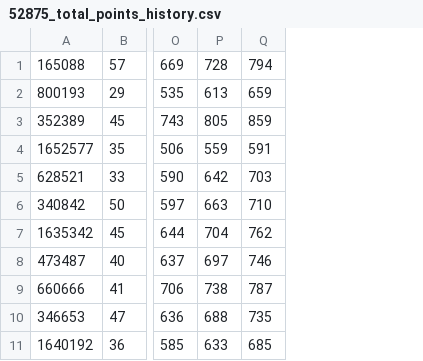
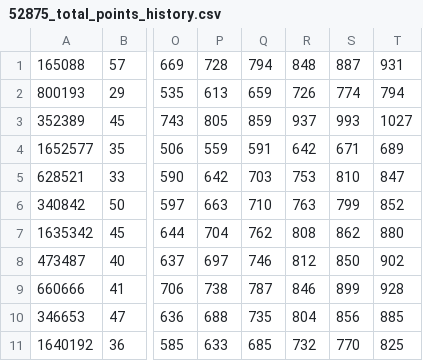
Before and after one commit to aelse/eplfl, a CSV file: data/52875_total_points_history.csv, drawn as a sheet; only a part is shown, gaps mark what is left out; the diff names each change by its address in the sheet, - before the commit and + after, or states it on an @@ line.

Commit message:
added gw data for weeks 16-19

```diff
--- a/data/52875_total_points_history.csv
+++ b/data/52875_total_points_history.csv
+column R, rows 1-11: 848 | 726 | 937 | 642 | 753 | 763 | 808 | 812 | 846 | 804 | 732
+column S, rows 1-11: 887 | 774 | 993 | 671 | 810 | 799 | 862 | 850 | 899 | 856 | 770
+column T, rows 1-11: 931 | 794 | 1027 | 689 | 847 | 852 | 880 | 902 | 928 | 885 | 825
```
Also changed, not shown: data/52875_gameweek_points_history.csv, data/52875_rank_history.csv.
